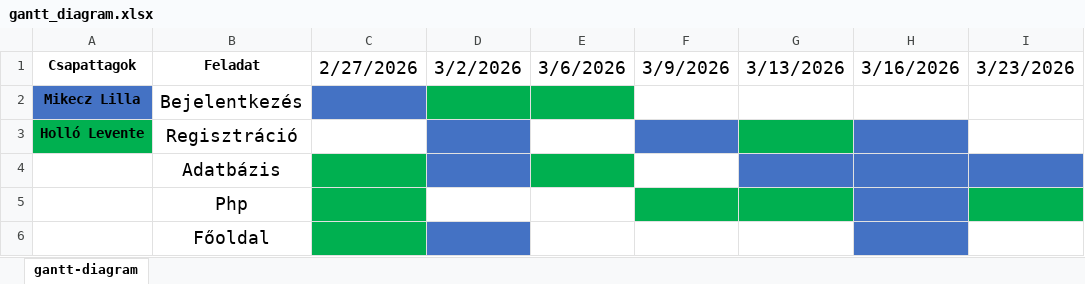
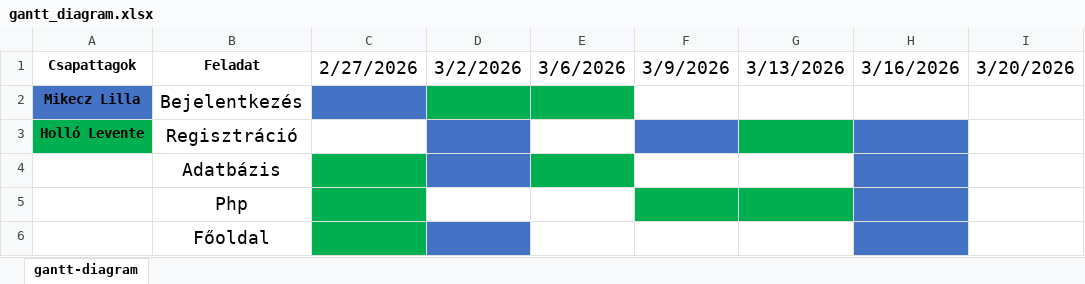
Before and after one commit to mikeczlilla/Quiz, an Excel workbook: gantt_diagram.xlsx, sheet gantt-diagram, drawn as a sheet; values as stored, in another font and other column widths than the file's, no borders; the diff names each change by its address in the sheet, - before the commit and + after, or states it on an @@ line.

```diff
--- a/gantt_diagram.xlsx (sheet gantt-diagram)
+++ b/gantt_diagram.xlsx (sheet gantt-diagram)
-I1: 3/23/2026
+I1: 3/20/2026
-G4 fill: #4472C4
+G4 fill: none
-I4 fill: #4472C4
+I4 fill: none
-I5 fill: #00B050
+I5 fill: none
```
Also changed, not shown: 5 other files.
